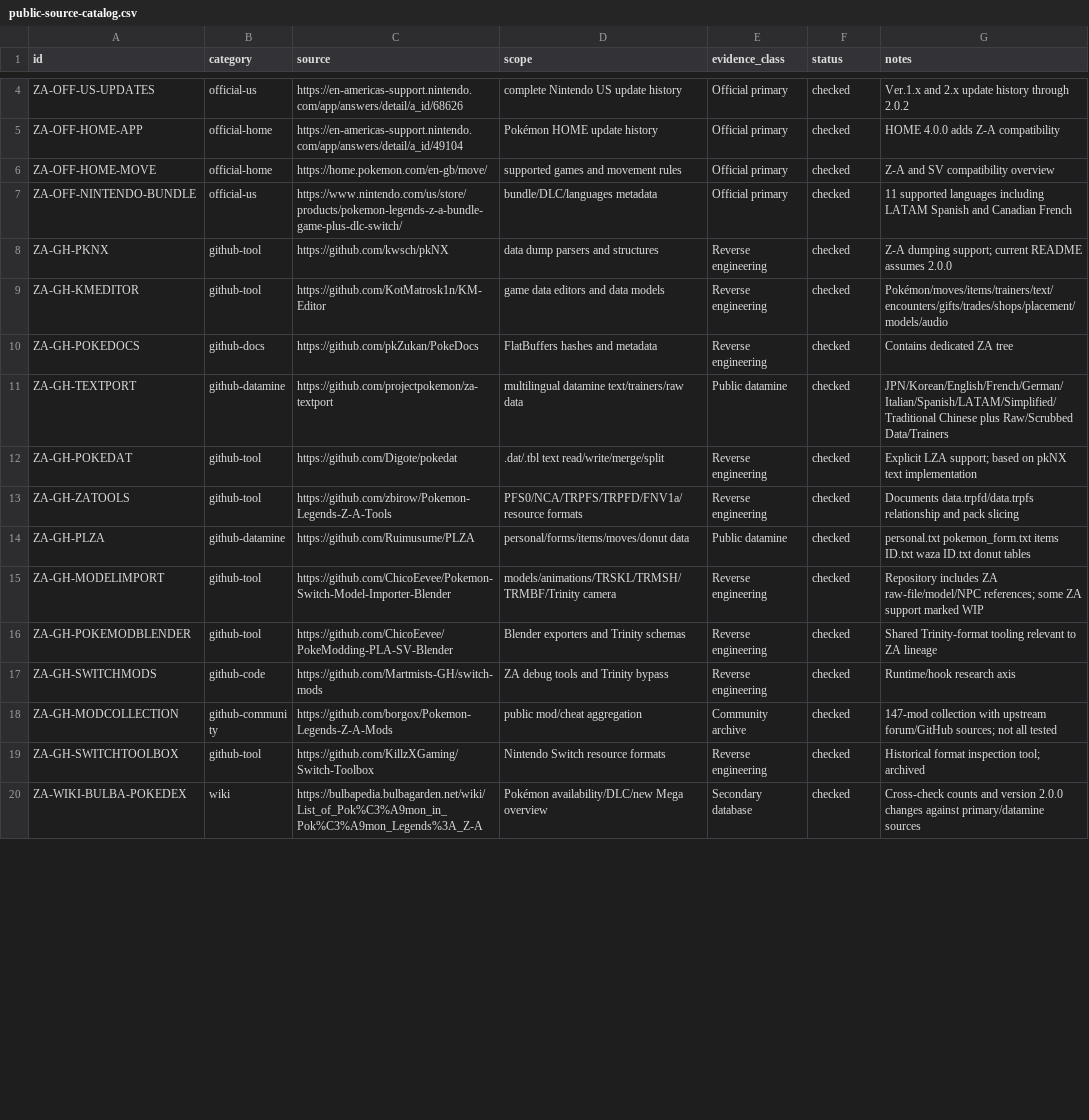
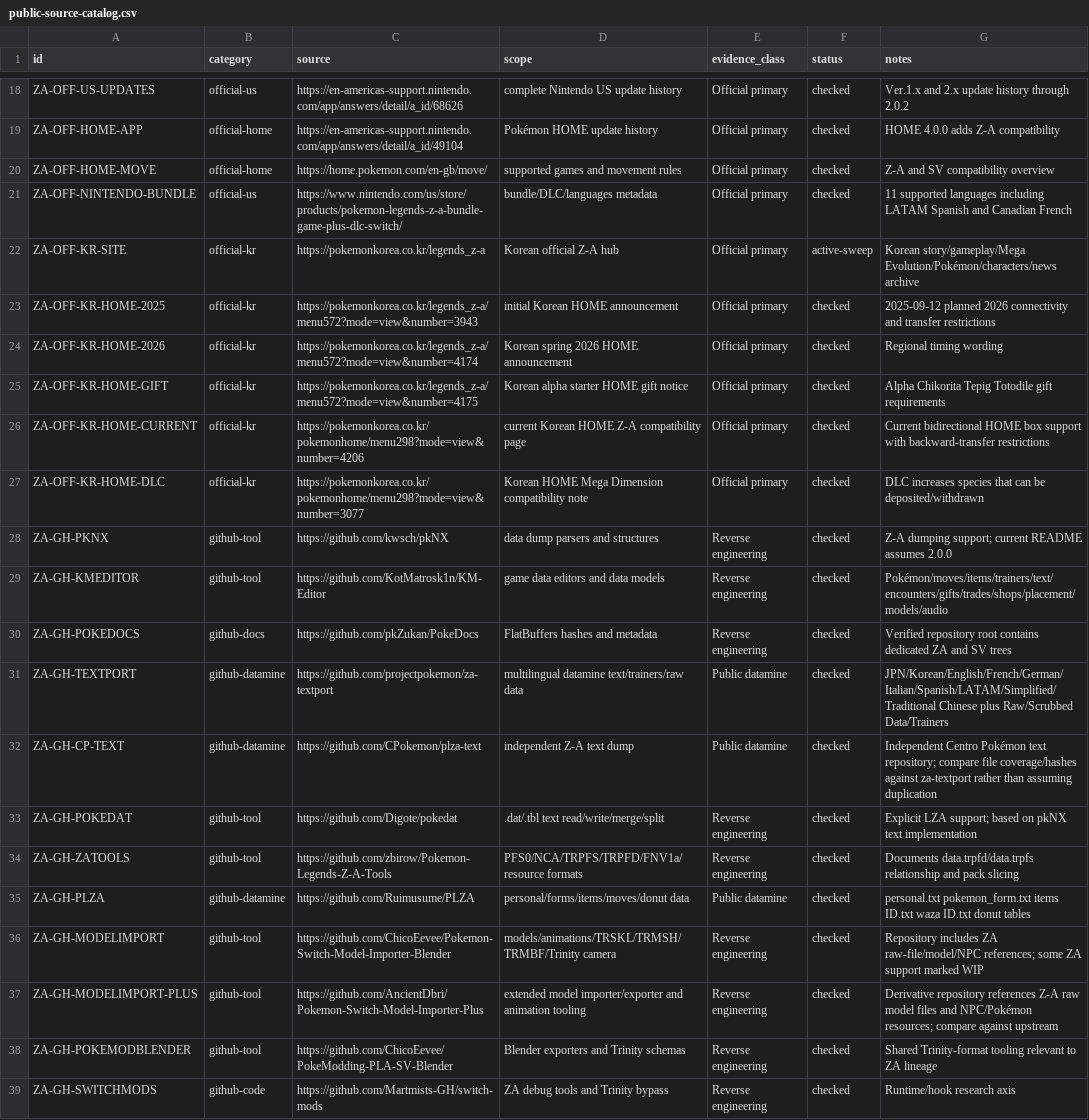
Before and after one commit to SakuraiTsubaki/PokemonLegends-Z-A-Decompilation, a CSV file: manifests/public-source-catalog.csv, drawn as a sheet; only a part is shown, gaps mark what is left out; the shorter side is filled out with more unchanged rows; the diff covers the shown part only.

Commit message:
Expand public source catalog with Japanese Korean regional and datamine sources

```diff
--- a/manifests/public-source-catalog.csv
+++ b/manifests/public-source-catalog.csv
@@ -7,6 +21,13 @@ ZA-OFF-HOME-MOVE,official-home,https://home.pokemon.com/en-gb/move/,supported ga
 ZA-OFF-NINTENDO-BUNDLE,official-us,https://www.nintendo.com/us/store/products/pokemon-legends-z-a-bundle-game-plus-dlc-switch/,bundle/DLC/languages metadata,Official primary,checked,"11 supported languages including LATAM Spanish and Canadian French"
+ZA-OFF-KR-SITE,official-kr,https://pokemonkorea.co.kr/legends_z-a,Korean official Z-A hub,Official primary,active-sweep,"Korean story/gameplay/Mega Evolution/Pokémon/characters/news archive"
+ZA-OFF-KR-HOME-2025,official-kr,https://pokemonkorea.co.kr/legends_z-a/menu572?mode=view&number=3943,initial Korean HOME announcement,Official primary,checked,"2025-09-12 planned 2026 connectivity and transfer restrictions"
+ZA-OFF-KR-HOME-2026,official-kr,https://pokemonkorea.co.kr/legends_z-a/menu572?mode=view&number=4174,Korean spring 2026 HOME announcement,Official primary,checked,"Regional timing wording"
+ZA-OFF-KR-HOME-GIFT,official-kr,https://pokemonkorea.co.kr/legends_z-a/menu572?mode=view&number=4175,Korean alpha starter HOME gift notice,Official primary,checked,"Alpha Chikorita Tepig Totodile gift requirements"
+ZA-OFF-KR-HOME-CURRENT,official-kr,https://pokemonkorea.co.kr/pokemonhome/menu298?mode=view&number=4206,current Korean HOME Z-A compatibility page,Official primary,checked,"Current bidirectional HOME box support with backward-transfer restrictions"
+ZA-OFF-KR-HOME-DLC,official-kr,https://pokemonkorea.co.kr/pokemonhome/menu298?mode=view&number=3077,Korean HOME Mega Dimension compatibility note,Official primary,checked,"DLC increases species that can be deposited/withdrawn"
 ZA-GH-PKNX,github-tool,https://github.com/kwsch/pkNX,data dump parsers and structures,Reverse engineering,checked,"Z-A dumping support; current README assumes 2.0.0"
 ZA-GH-KMEDITOR,github-tool,https://github.com/KotMatrosk1n/KM-Editor,game data editors and data models,Reverse engineering,checked,"Pokémon/moves/items/trainers/text/encounters/gifts/trades/shops/placement/models/audio"
-ZA-GH-POKEDOCS,github-docs,https://github.com/pkZukan/PokeDocs,FlatBuffers hashes and metadata,Reverse engineering,checked,"Contains dedicated ZA tree"
+ZA-GH-POKEDOCS,github-docs,https://github.com/pkZukan/PokeDocs,FlatBuffers hashes and metadata,Reverse engineering,checked,"Verified repository root contains dedicated ZA and SV trees"
 ZA-GH-TEXTPORT,github-datamine,https://github.com/projectpokemon/za-textport,multilingual datamine text/trainers/raw data,Public datamine,checked,"JPN/Korean/English/French/German/Italian/Spanish/LATAM/Simplified/Traditional Chinese plus Raw/Scrubbed Data/Trainers"
+ZA-GH-CP-TEXT,github-datamine,https://github.com/CPokemon/plza-text,independent Z-A text dump,Public datamine,checked,"Independent Centro Pokémon text repository; compare file coverage/hashes against za-textport rather than assuming duplication"
 ZA-GH-POKEDAT,github-tool,https://github.com/Digote/pokedat,.dat/.tbl text read/write/merge/split,Reverse engineering,checked,"Explicit LZA support; based on pkNX text implementation"
@@ -15,2 +36,3 @@ ZA-GH-PLZA,github-datamine,https://github.com/Ruimusume/PLZA,personal/forms/item
 ZA-GH-MODELIMPORT,github-tool,https://github.com/ChicoEevee/Pokemon-Switch-Model-Importer-Blender,models/animations/TRSKL/TRMSH/TRMBF/Trinity camera,Reverse engineering,checked,"Repository includes ZA raw-file/model/NPC references; some ZA support marked WIP"
+ZA-GH-MODELIMPORT-PLUS,github-tool,https://github.com/AncientDbri/Pokemon-Switch-Model-Importer-Plus,extended model importer/exporter and animation tooling,Reverse engineering,checked,"Derivative repository references Z-A raw model files and NPC/Pokémon resources; compare against upstream"
 ZA-GH-POKEMODBLENDER,github-tool,https://github.com/ChicoEevee/PokeModding-PLA-SV-Blender,Blender exporters and Trinity schemas,Reverse engineering,checked,"Shared Trinity-format tooling relevant to ZA lineage"
```
Also changed, not shown: 14 added rows and 3 edited cells elsewhere in this file.
